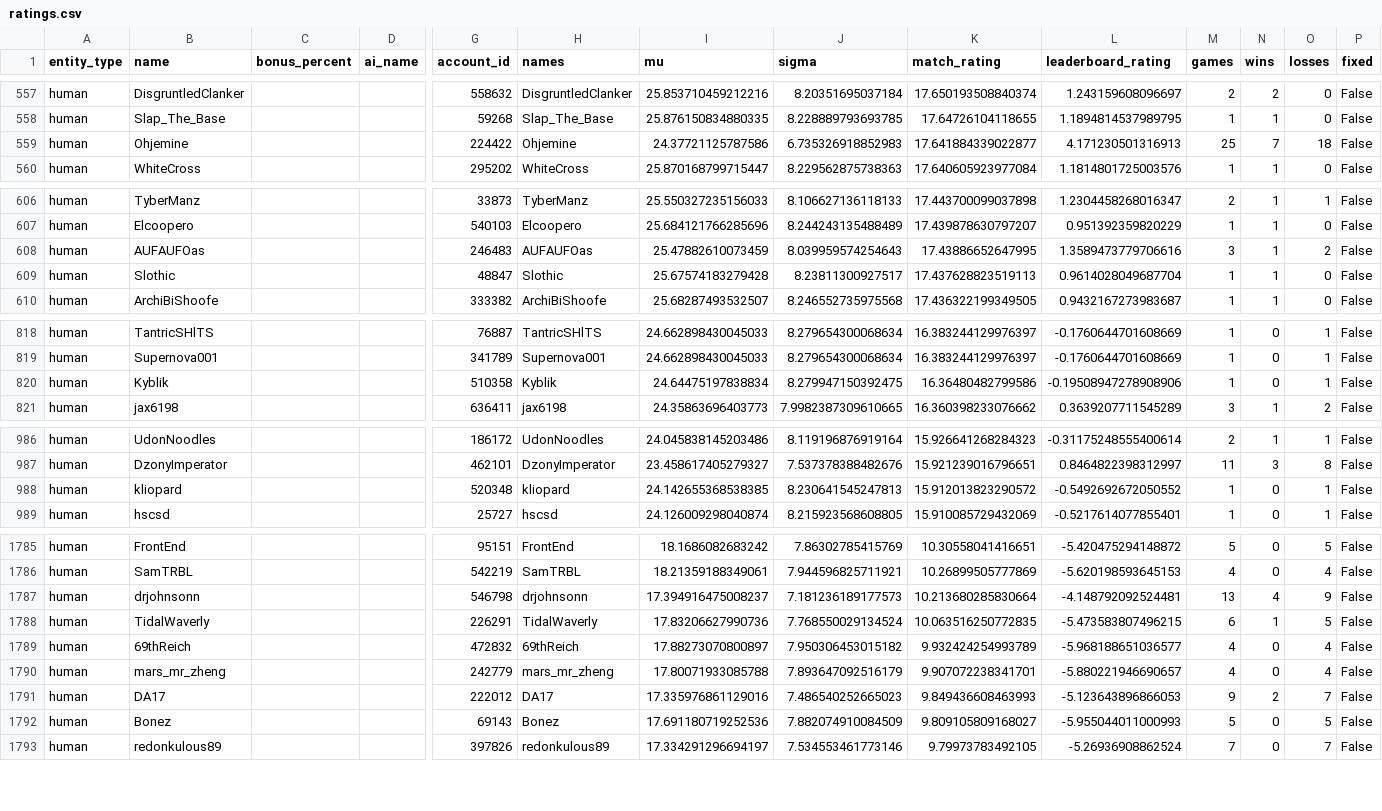
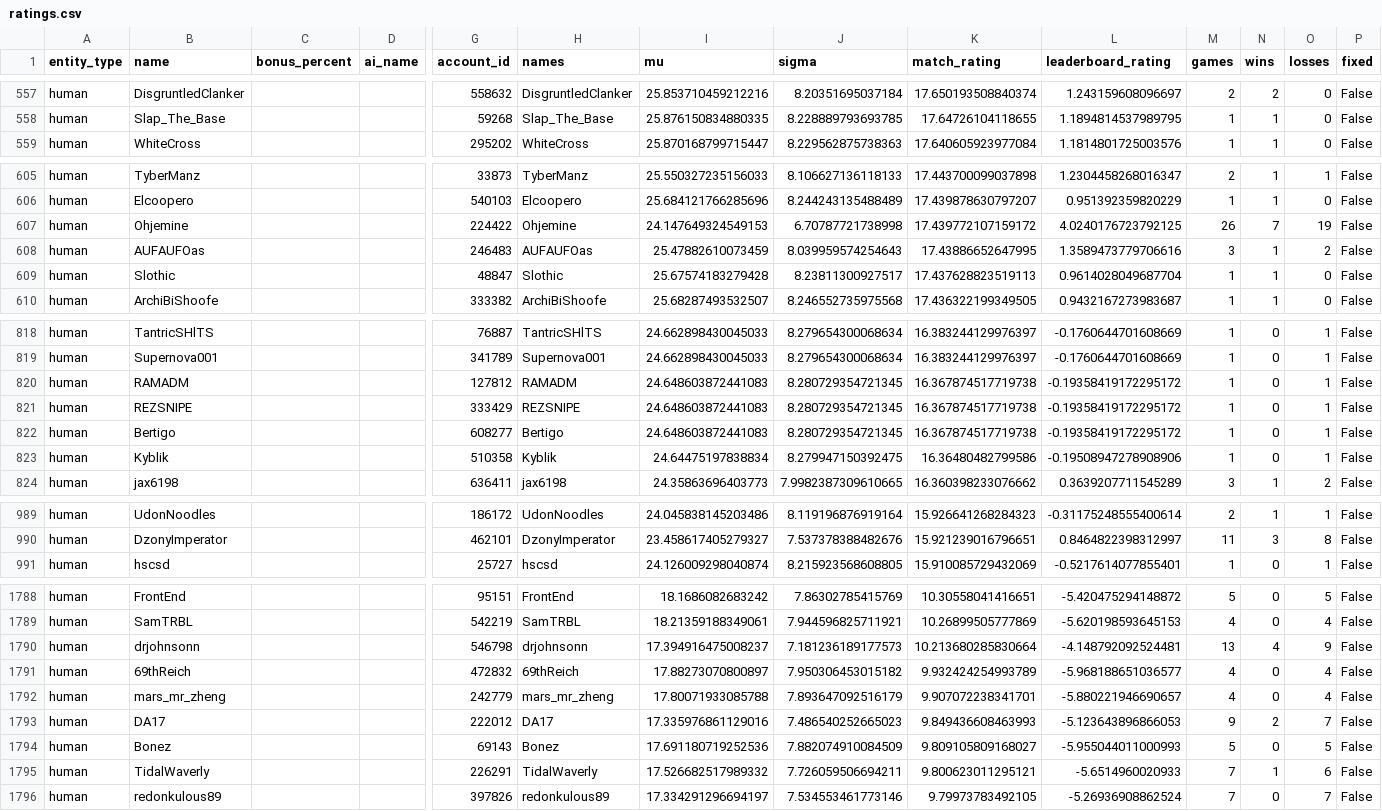
Before and after one commit to Barscrewl/BarbOS, a CSV file: public/fixed_seed/ratings.csv, drawn as a sheet; only a part is shown, gaps mark what is left out; removed rows and columns are numbered as before the commit, all else as after; rows hold the shown columns only; the diff covers the shown part only; the diff names each change by its address in the sheet, - before the commit and + after, or states it on an @@ line.

```diff
--- a/public/fixed_seed/ratings.csv
+++ b/public/fixed_seed/ratings.csv
-row 559: human | Ohjemine |  |  | 224422 | Ohjemine | 24.37721125787586 | 6.735326918852983 | 17.641884339022877 | 4.171230501316913 | 25 | 7 | 18 | False
+row 607: human | Ohjemine |  |  | 224422 | Ohjemine | 24.147649324549153 | 6.70787721738998 | 17.439772107159172 | 4.0240176723792125 | 26 | 7 | 19 | False
+row 820: human | RAMADM |  |  | 127812 | RAMADM | 24.648603872441083 | 8.280729354721345 | 16.367874517719738 | -0.19358419172295172 | 1 | 0 | 1 | False
+row 821: human | REZSNIPE |  |  | 333429 | REZSNIPE | 24.648603872441083 | 8.280729354721345 | 16.367874517719738 | -0.19358419172295172 | 1 | 0 | 1 | False
+row 822: human | Bertigo |  |  | 608277 | Bertigo | 24.648603872441083 | 8.280729354721345 | 16.367874517719738 | -0.19358419172295172 | 1 | 0 | 1 | False
-row 988: human | kliopard |  |  | 520348 | kliopard | 24.142655368538385 | 8.230641545247813 | 15.912013823290572 | -0.5492692672050552 | 1 | 0 | 1 | False
-row 1788: human | TidalWaverly |  |  | 226291 | TidalWaverly | 17.83206627990736 | 7.768550029134524 | 10.063516250772835 | -5.473583807496215 | 6 | 1 | 5 | False
+row 1795: human | TidalWaverly |  |  | 226291 | TidalWaverly | 17.526682517989332 | 7.726059506694211 | 9.800623011295121 | -5.6514960020933 | 7 | 1 | 6 | False
```
Also changed, not shown: 3 added rows, 2 removed rows and 2 edited cells elsewhere in this file, data/matches_index.csv, public/fixed_seed/ratings_by_leaderboard_rating.csv, 15 other files.
